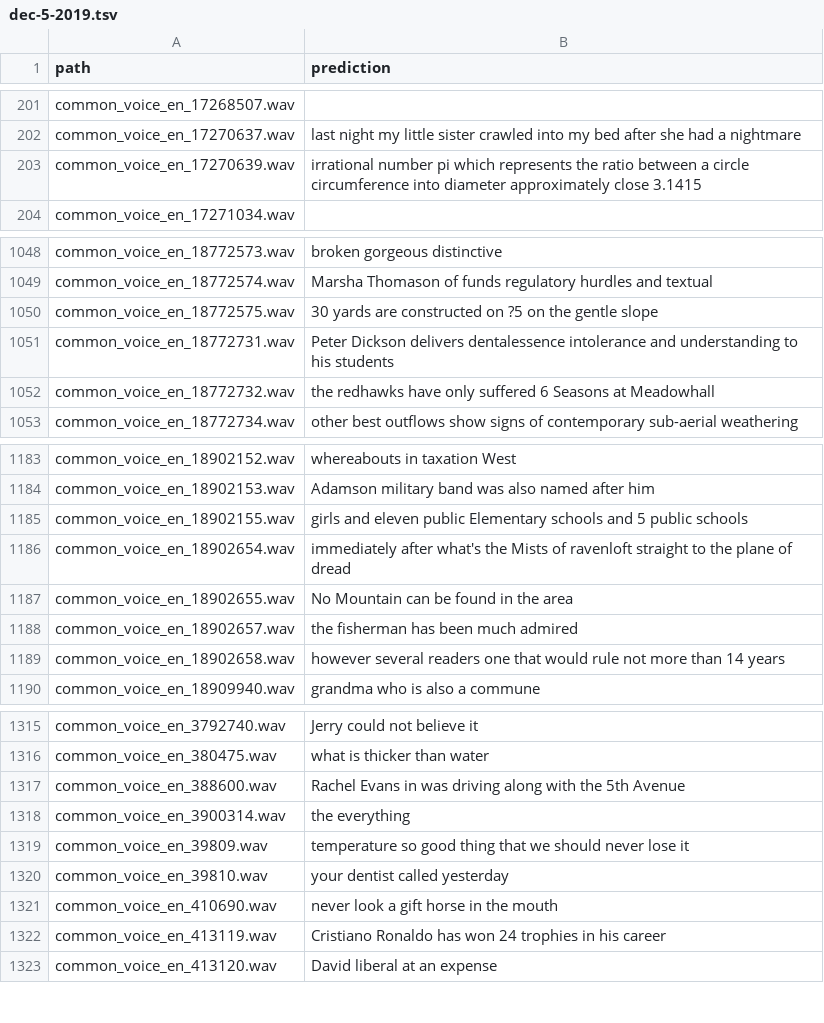
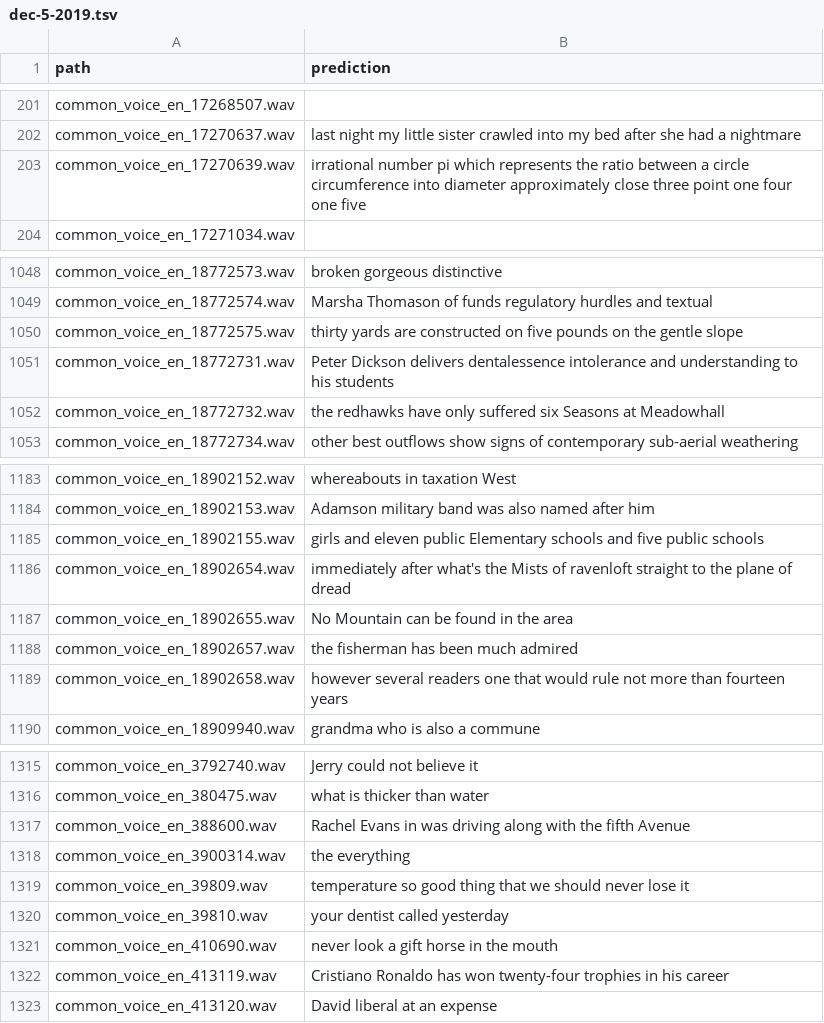
Before and after one commit to artie-inc/artie-bias-corpus, a TSV file: predictions/google/en-GB/dec-5-2019.tsv, drawn as a sheet; only a part is shown, gaps mark what is left out; the diff covers the shown part only.

```diff
--- a/predictions/google/en-GB/dec-5-2019.tsv
+++ b/predictions/google/en-GB/dec-5-2019.tsv
@@ -202,3 +202,3 @@ common_voice_en_17268507.wav
 common_voice_en_17270637.wav	last night my little sister crawled into my bed after she had a nightmare
-common_voice_en_17270639.wav	irrational number pi which represents the ratio between a circle circumference into diameter approximately close 3.1415
+common_voice_en_17270639.wav	irrational number pi which represents the ratio between a circle circumference into diameter approximately close three point one four one five
 common_voice_en_17271034.wav	
@@ -1049,5 +1049,5 @@ common_voice_en_18772573.wav	broken gorgeous distinctive
 common_voice_en_18772574.wav	Marsha Thomason of funds regulatory hurdles and textual
-common_voice_en_18772575.wav	30 yards are constructed on ?5 on the gentle slope
+common_voice_en_18772575.wav	thirty yards are constructed on five pounds on the gentle slope
 common_voice_en_18772731.wav	Peter Dickson delivers dentalessence intolerance and understanding to his students
-common_voice_en_18772732.wav	the redhawks have only suffered 6 Seasons at Meadowhall
+common_voice_en_18772732.wav	the redhawks have only suffered six Seasons at Meadowhall
 common_voice_en_18772734.wav	other best outflows show signs of contemporary sub-aerial weathering
@@ -1184,3 +1184,3 @@ common_voice_en_18902152.wav	whereabouts in taxation West
 common_voice_en_18902153.wav	Adamson military band was also named after him
-common_voice_en_18902155.wav	girls and eleven public Elementary schools and 5 public schools
+common_voice_en_18902155.wav	girls and eleven public Elementary schools and five public schools
 common_voice_en_18902654.wav	immediately after what's the Mists of ravenloft straight to the plane of dread
@@ -1188,3 +1188,3 @@ common_voice_en_18902655.wav	No Mountain can be found in the area
 common_voice_en_18902657.wav	the fisherman has been much admired
-common_voice_en_18902658.wav	however several readers one that would rule not more than 14 years
+common_voice_en_18902658.wav	however several readers one that would rule not more than fourteen years
 common_voice_en_18909940.wav	grandma who is also a commune
@@ -1316,3 +1316,3 @@ common_voice_en_3792740.wav	Jerry could not believe it
 common_voice_en_380475.wav	what is thicker than water
-common_voice_en_388600.wav	Rachel Evans in was driving along with the 5th Avenue
+common_voice_en_388600.wav	Rachel Evans in was driving along with the fifth Avenue
 common_voice_en_3900314.wav	the everything
@@ -1321,3 +1321,3 @@ common_voice_en_39810.wav	your dentist called yesterday
 common_voice_en_410690.wav	never look a gift horse in the mouth
-common_voice_en_413119.wav	Cristiano Ronaldo has won 24 trophies in his career
+common_voice_en_413119.wav	Cristiano Ronaldo has won twenty-four trophies in his career
 common_voice_en_413120.wav	David liberal at an expense
```
Also changed, not shown: 35 edited cells elsewhere in this file, 1 other file.
